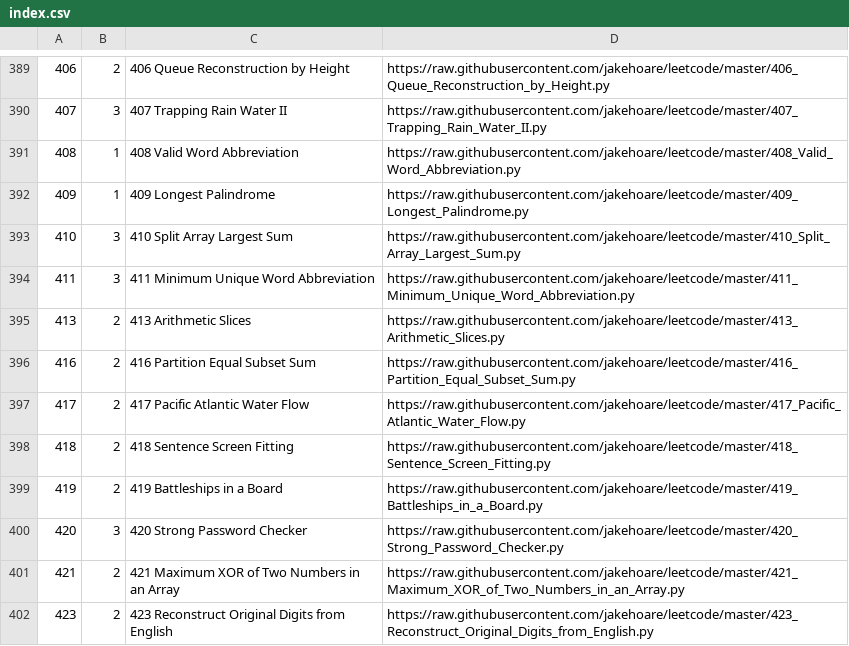
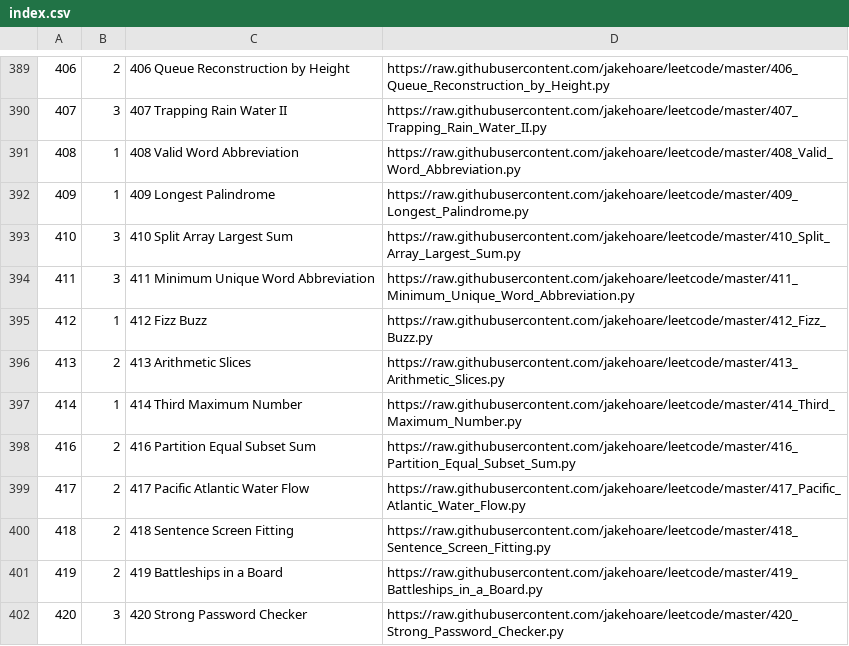
Before and after one commit to jakehoare/leetcode, a CSV file: index.csv, drawn as a sheet; only a part is shown, gaps mark what is left out; the shorter side is filled out with more unchanged rows; the diff names each change by its address in the sheet, - before the commit and + after, or states it on an @@ line.

Commit message:
Update index.

```diff
--- a/index.csv
+++ b/index.csv
+row 395: 412 | 1 | 412 Fizz Buzz | https://raw.githubusercontent.com/jakehoare/leetcode/master/412_Fizz_Buzz.py
+row 397: 414 | 1 | 414 Third Maximum Number | https://raw.githubusercontent.com/jakehoare/leetcode/master/414_Third_Maximum_Number.py
```
